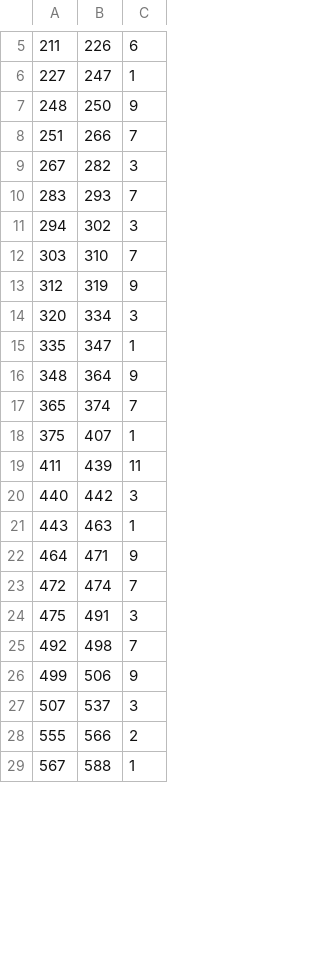
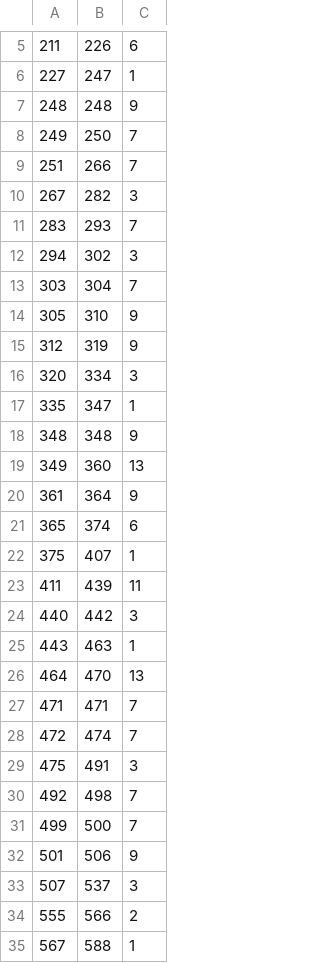
Before and after one commit to byeongjokim/Automatic-Baseball-Commentary-Generation-Using-DeepLearning, a CSV file: _data/180403LGDUSAN/180403LGDUSAN.csv, drawn as a sheet; only a part is shown, gaps mark what is left out; the diff covers the shown part only.

Commit message:
clean _data

```diff
--- a/_data/180403LGDUSAN/180403LGDUSAN.csv
+++ b/_data/180403LGDUSAN/180403LGDUSAN.csv
@@ -6,3 +6,4 @@
 227,247,1
-248,250,9
+248,248,9
+249,250,7
 251,266,7
@@ -11,3 +12,4 @@
 294,302,3
-303,310,7
+303,304,7
+305,310,9
 312,319,9
@@ -15,4 +17,6 @@
 335,347,1
-348,364,9
-365,374,7
+348,348,9
+349,360,13
+361,364,9
+365,374,6
 375,407,1
@@ -21,3 +25,4 @@
 443,463,1
-464,471,9
+464,470,13
+471,471,7
 472,474,7
@@ -25,3 +30,4 @@
 492,498,7
-499,506,9
+499,500,7
+501,506,9
 507,537,3
```
Also changed, not shown: 22 added rows and 32 edited cells elsewhere in this file, _data/180401KIALG/180401KIALG.csv, _data/180401SKHW/180401SKHW.csv, 19 other files.
